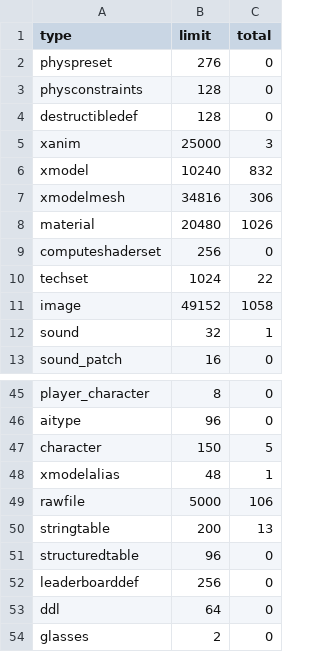
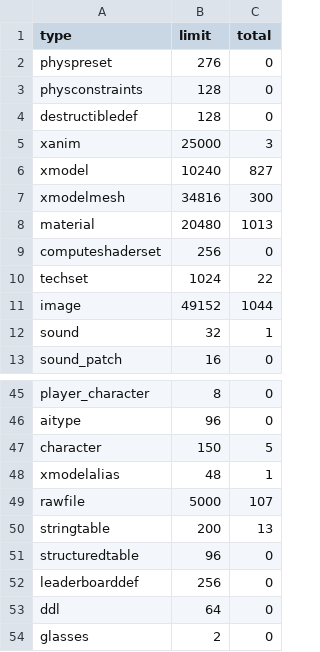
Before and after one commit to Loyalists/gflt7, a CSV file: mods/gfl/zone_source/all/assetinfo/core_mod_poolinfo.csv, drawn as a sheet; only a part is shown, gaps mark what is left out.

```diff
--- a/mods/gfl/zone_source/all/assetinfo/core_mod_poolinfo.csv
+++ b/mods/gfl/zone_source/all/assetinfo/core_mod_poolinfo.csv
@@ -5,8 +5,8 @@ destructibledef,128,0
 xanim,25000,3
-xmodel,10240,832
-xmodelmesh,34816,306
-material,20480,1026
+xmodel,10240,827
+xmodelmesh,34816,300
+material,20480,1013
 computeshaderset,256,0
 techset,1024,22
-image,49152,1058
+image,49152,1044
 sound,32,1
@@ -48,3 +48,3 @@ character,150,5
 xmodelalias,48,1
-rawfile,5000,106
+rawfile,5000,107
 stringtable,200,13
```
Also changed, not shown: mods/gfl/zone_source/all/assetinfo/core_mod_xmodel.csv, mods/gfl/zone_source/all/assetinfo/zm_mod.csv, 57 other files.
